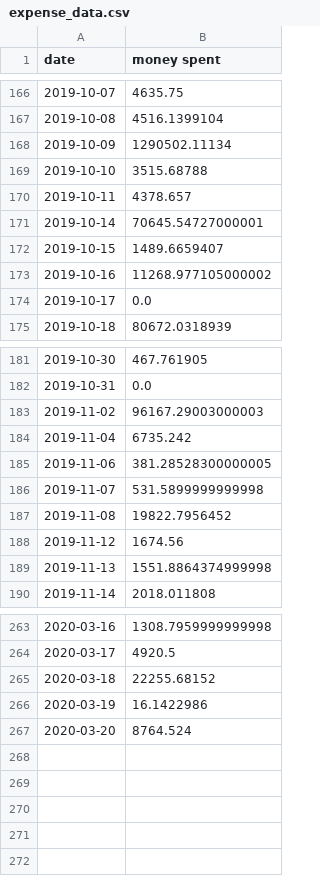
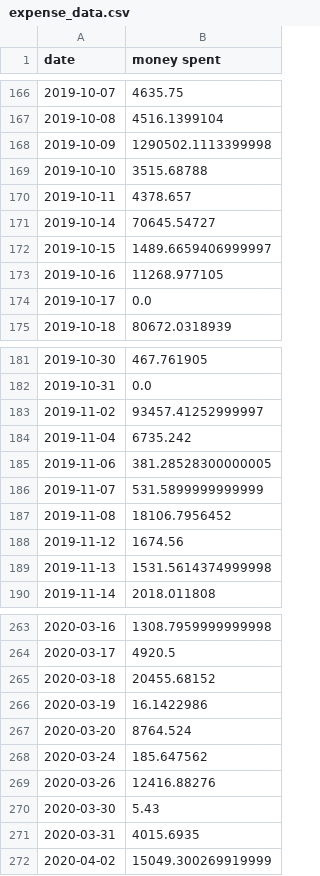
Before and after one commit to DukeAML/BSR, a CSV file: data/expense_data.csv, drawn as a sheet; only a part is shown, gaps mark what is left out; the diff covers the shown part only.

```diff
--- a/data/expense_data.csv
+++ b/data/expense_data.csv
@@ -167,8 +167,8 @@ date,money spent
 2019-10-08,4516.1399104
-2019-10-09,1290502.11134
+2019-10-09,1290502.1113399998
 2019-10-10,3515.68788
 2019-10-11,4378.657
-2019-10-14,70645.54727000001
-2019-10-15,1489.6659407
-2019-10-16,11268.977105000002
+2019-10-14,70645.54727
+2019-10-15,1489.6659406999997
+2019-10-16,11268.977105
 2019-10-17,0.0
@@ -182,9 +182,9 @@ date,money spent
 2019-10-31,0.0
-2019-11-02,96167.29003000003
+2019-11-02,93457.41252999997
 2019-11-04,6735.242
 2019-11-06,381.28528300000005
-2019-11-07,531.5899999999998
-2019-11-08,19822.7956452
+2019-11-07,531.5899999999999
+2019-11-08,18106.7956452
 2019-11-12,1674.56
-2019-11-13,1551.8864374999998
+2019-11-13,1531.5614374999998
 2019-11-14,2018.011808
@@ -264,4 +264,9 @@ date,money spent
 2020-03-17,4920.5
-2020-03-18,22255.68152
+2020-03-18,20455.68152
 2020-03-19,16.1422986
 2020-03-20,8764.524
+2020-03-24,185.647562
+2020-03-26,12416.88276
+2020-03-30,5.43
+2020-03-31,4015.6935
+2020-04-02,15049.300269919999
```
Also changed, not shown: 29 edited cells elsewhere in this file, data/product_info.csv, data/purchases.csv, 6 other files.
